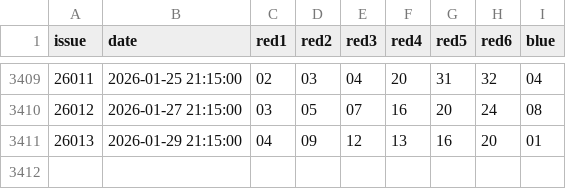
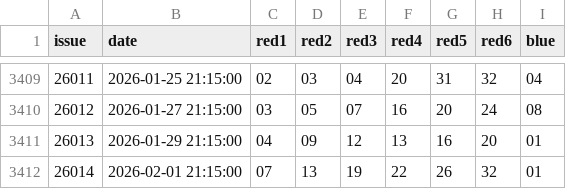
Before and after one commit to calvinxxw/bicolor, a CSV file: ml_training/ssq_data.csv, drawn as a sheet; only a part is shown, gaps mark what is left out.

Commit message:
Fix GitHub Action failure and update models with Sunday draw (issue 26014)

```diff
--- a/ml_training/ssq_data.csv
+++ b/ml_training/ssq_data.csv
@@ -3411 +3411,2 @@ issue,date,red1,red2,red3,red4,red5,red6,blue
 26013,2026-01-29 21:15:00,04,09,12,13,16,20,01
+26014,2026-02-01 21:15:00,07,13,19,22,26,32,01
```
Also changed, not shown: 14 other files.
